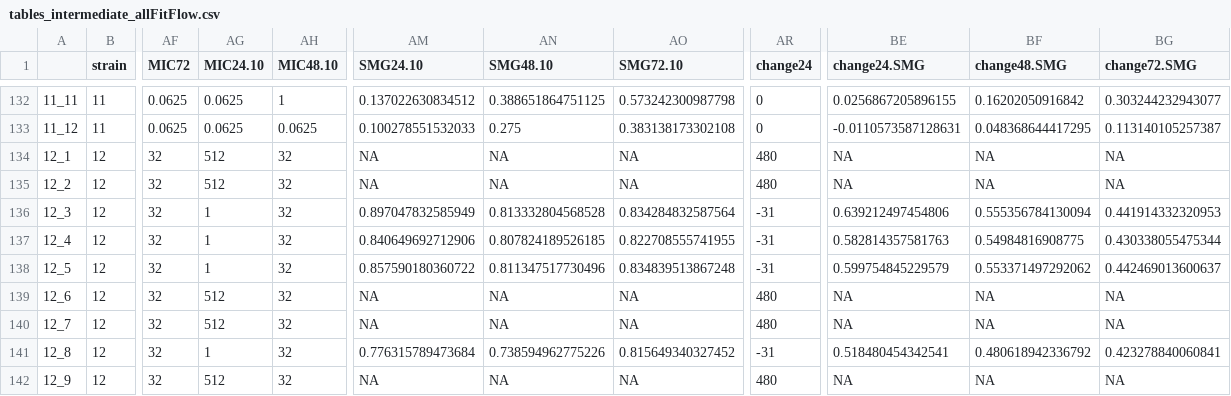
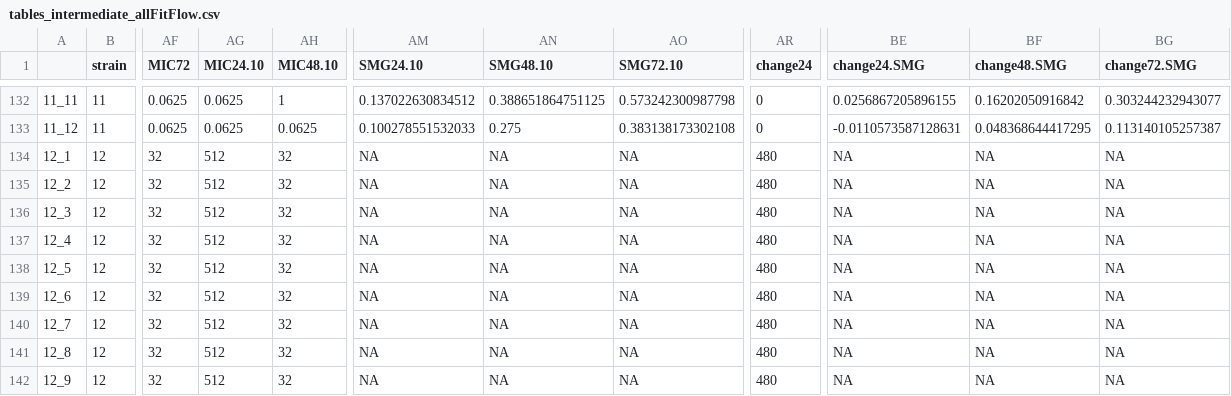
Before and after one commit to acgerstein/C_albicans-LDE, a CSV file: tables_intermediate_allFitFlow.csv, drawn as a sheet; only a part is shown, gaps mark what is left out; the diff covers the shown part only; the diff names each change by its address in the sheet, - before the commit and + after, or states it on an @@ line.

```diff
--- a/tables_intermediate_allFitFlow.csv
+++ b/tables_intermediate_allFitFlow.csv
-AG136:AG138 (MIC24.10): 1
+AG136:AG138 (MIC24.10): 512
-AM136 (SMG24.10): 0.897047832585949
+AM136 (SMG24.10): NA
-AN136 (SMG48.10): 0.813332804568528
+AN136 (SMG48.10): NA
-AO136 (SMG72.10): 0.834284832587564
+AO136 (SMG72.10): NA
-AR136:AR138 (change24): -31
+AR136:AR138 (change24): 480
-BE136 (change24.SMG): 0.639212497454806
+BE136 (change24.SMG): NA
-BF136 (change48.SMG): 0.555356784130094
+BF136 (change48.SMG): NA
-BG136 (change72.SMG): 0.441914332320953
+BG136 (change72.SMG): NA
-AM137 (SMG24.10): 0.840649692712906
+AM137 (SMG24.10): NA
-AN137 (SMG48.10): 0.807824189526185
+AN137 (SMG48.10): NA
-AO137 (SMG72.10): 0.822708555741955
+AO137 (SMG72.10): NA
-BE137 (change24.SMG): 0.582814357581763
+BE137 (change24.SMG): NA
-BF137 (change48.SMG): 0.54984816908775
+BF137 (change48.SMG): NA
-BG137 (change72.SMG): 0.430338055475344
+BG137 (change72.SMG): NA
-AM138 (SMG24.10): 0.857590180360722
+AM138 (SMG24.10): NA
-AN138 (SMG48.10): 0.811347517730496
+AN138 (SMG48.10): NA
-AO138 (SMG72.10): 0.834839513867248
+AO138 (SMG72.10): NA
-BE138 (change24.SMG): 0.599754845229579
+BE138 (change24.SMG): NA
-BF138 (change48.SMG): 0.553371497292062
+BF138 (change48.SMG): NA
-BG138 (change72.SMG): 0.442469013600637
+BG138 (change72.SMG): NA
-AG141 (MIC24.10): 1
+AG141 (MIC24.10): 512
-AM141 (SMG24.10): 0.776315789473684
+AM141 (SMG24.10): NA
-AN141 (SMG48.10): 0.738594962775226
+AN141 (SMG48.10): NA
-AO141 (SMG72.10): 0.815649340327452
+AO141 (SMG72.10): NA
-AR141 (change24): -31
+AR141 (change24): 480
-BE141 (change24.SMG): 0.518480454342541
+BE141 (change24.SMG): NA
-BF141 (change48.SMG): 0.480618942336792
+BF141 (change48.SMG): NA
-BG141 (change72.SMG): 0.423278840060841
+BG141 (change72.SMG): NA
```
Also changed, not shown: 16 edited cells elsewhere in this file, tables_intermediate/MIC_ag.csv, tables_intermediate/MIC_all_rep.csv, 18 other files.
